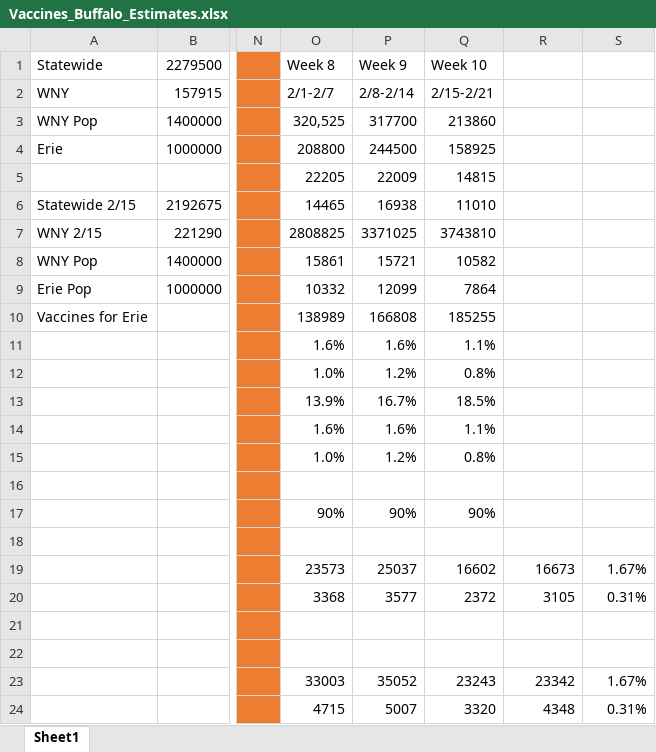
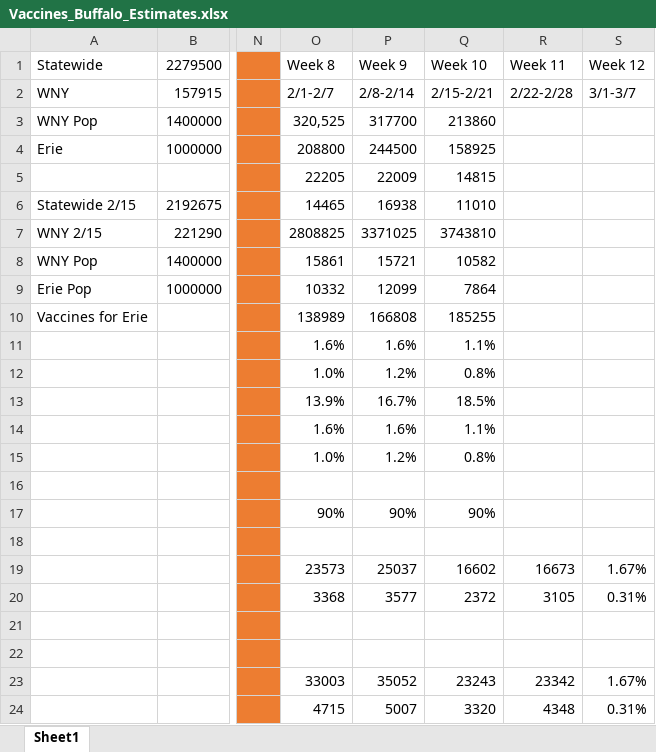
Before and after one commit to gabai/stream_KH, an Excel workbook: Vaccines_Buffalo_Estimates.xlsx, sheet Sheet1, drawn as a sheet; only a part is shown, gaps mark what is left out; values as stored, in another font and other column widths than the file's, no borders; the diff names each change by its address in the sheet, - before the commit and + after, or states it on an @@ line.

Commit message:
Update Vaccines_Buffalo_Estimates.xlsx

```diff
--- a/Vaccines_Buffalo_Estimates.xlsx (sheet Sheet1)
+++ b/Vaccines_Buffalo_Estimates.xlsx (sheet Sheet1)
-R1: (empty)
+R1: Week 11
-S1: (empty)
+S1: Week 12
-R2 (Week 11): (empty)
+R2 (Week 11): 2/22-2/28
-S2 (Week 12): (empty)
+S2 (Week 12): 3/1-3/7
```
